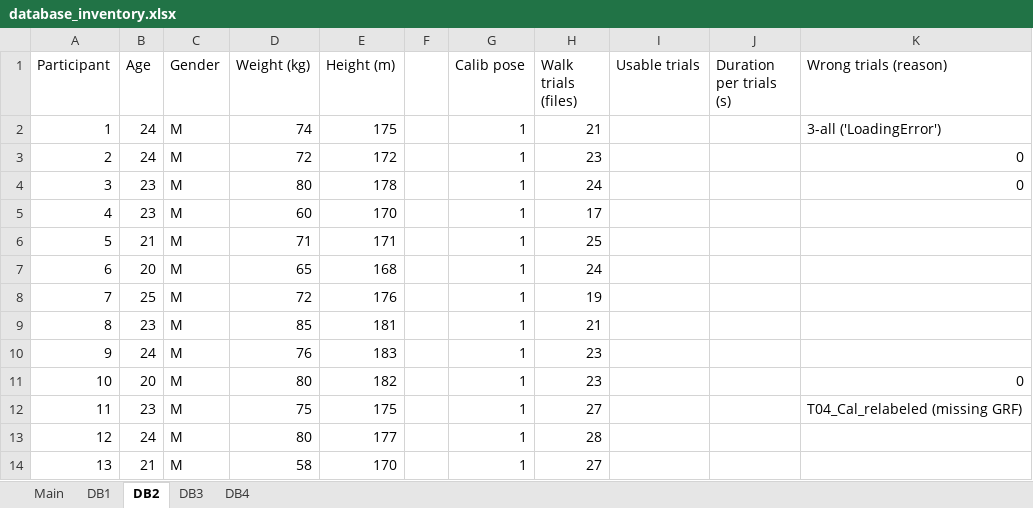
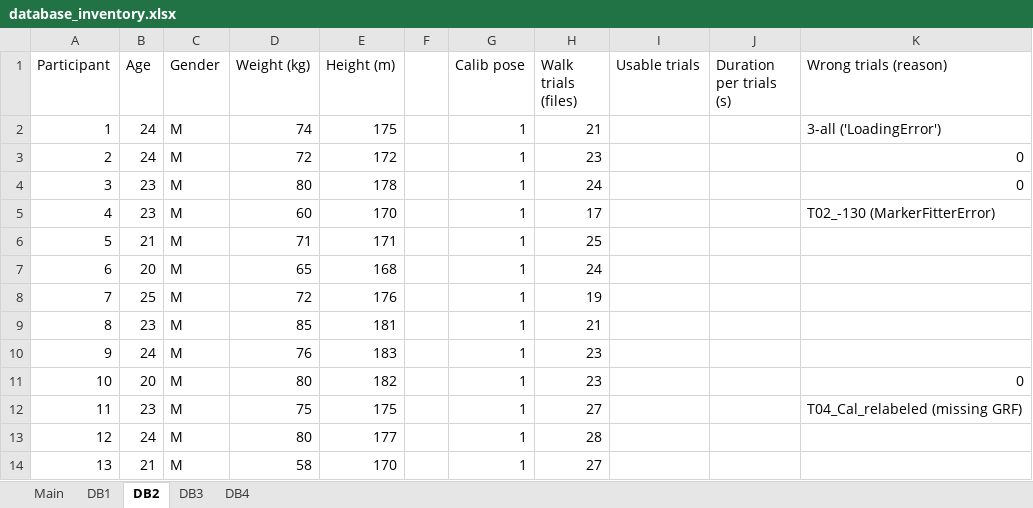
Before and after one commit to perlasqr/TeamProject_BioMAC, an Excel workbook: data/database_inventory.xlsx, sheet DB2, drawn as a sheet; values as stored, in another font and other column widths than the file's, no borders; the diff names each change by its address in the sheet, - before the commit and + after, or states it on an @@ line.

Commit message:
Update database_inventory.xlsx

```diff
--- a/data/database_inventory.xlsx (sheet DB2)
+++ b/data/database_inventory.xlsx (sheet DB2)
-K5 (Wrong trials (reason)): (empty)
+K5 (Wrong trials (reason)): T02_-130 (MarkerFitterError)
```
